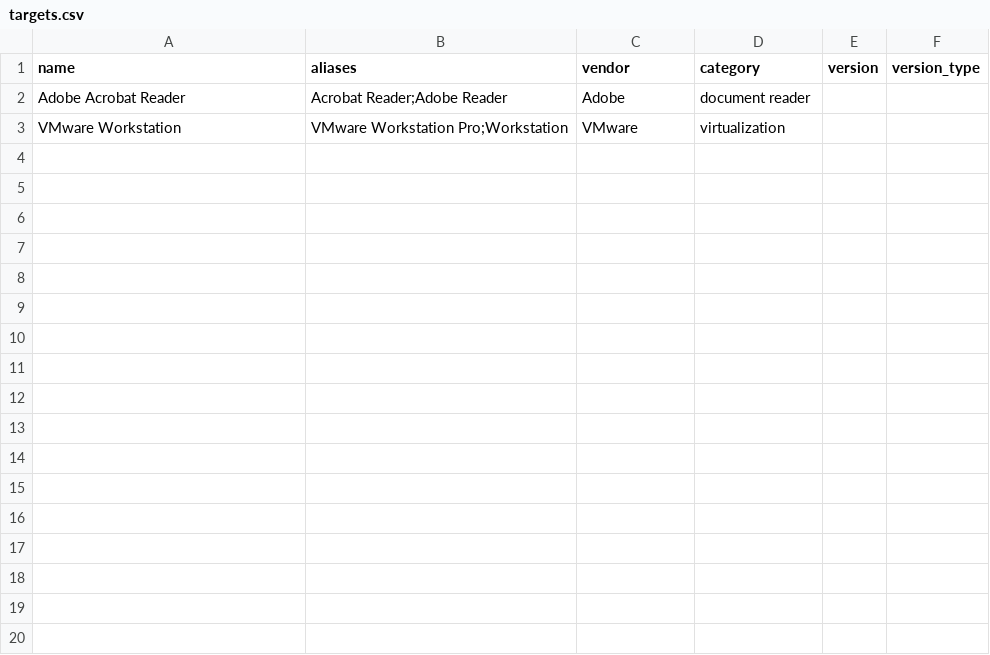
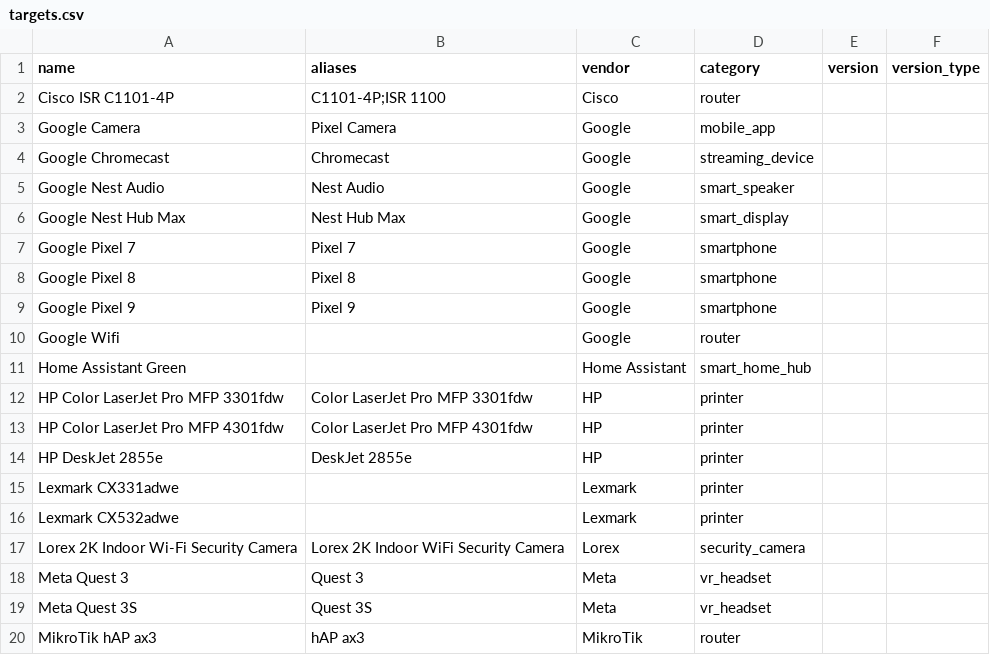
Before and after one commit to cr0nica1/p2o-bot-updater, a CSV file: samples/targets.csv, drawn as a sheet; only a part is shown; the diff covers the shown part only.

```diff
--- a/samples/targets.csv
+++ b/samples/targets.csv
@@ -1,3 +1,20 @@
 name,aliases,vendor,category,version,version_type
-Adobe Acrobat Reader,Acrobat Reader;Adobe Reader,Adobe,document reader,,
-VMware Workstation,VMware Workstation Pro;Workstation,VMware,virtualization,,
+Cisco ISR C1101-4P,C1101-4P;ISR 1100,Cisco,router,,
+Google Camera,Pixel Camera,Google,mobile_app,,
+Google Chromecast,Chromecast,Google,streaming_device,,
+Google Nest Audio,Nest Audio,Google,smart_speaker,,
+Google Nest Hub Max,Nest Hub Max,Google,smart_display,,
+Google Pixel 7,Pixel 7,Google,smartphone,,
+Google Pixel 8,Pixel 8,Google,smartphone,,
+Google Pixel 9,Pixel 9,Google,smartphone,,
+Google Wifi,,Google,router,,
+Home Assistant Green,,Home Assistant,smart_home_hub,,
+HP Color LaserJet Pro MFP 3301fdw,Color LaserJet Pro MFP 3301fdw,HP,printer,,
+HP Color LaserJet Pro MFP 4301fdw,Color LaserJet Pro MFP 4301fdw,HP,printer,,
+HP DeskJet 2855e,DeskJet 2855e,HP,printer,,
+Lexmark CX331adwe,,Lexmark,printer,,
+Lexmark CX532adwe,,Lexmark,printer,,
+Lorex 2K Indoor Wi-Fi Security Camera,Lorex 2K Indoor WiFi Security Camera,Lorex,security_camera,,
+Meta Quest 3,Quest 3,Meta,vr_headset,,
+Meta Quest 3S,Quest 3S,Meta,vr_headset,,
+MikroTik hAP ax3,hAP ax3,MikroTik,router,,
```
Also changed, not shown: 27 added rows elsewhere in this file, 18 other files.
